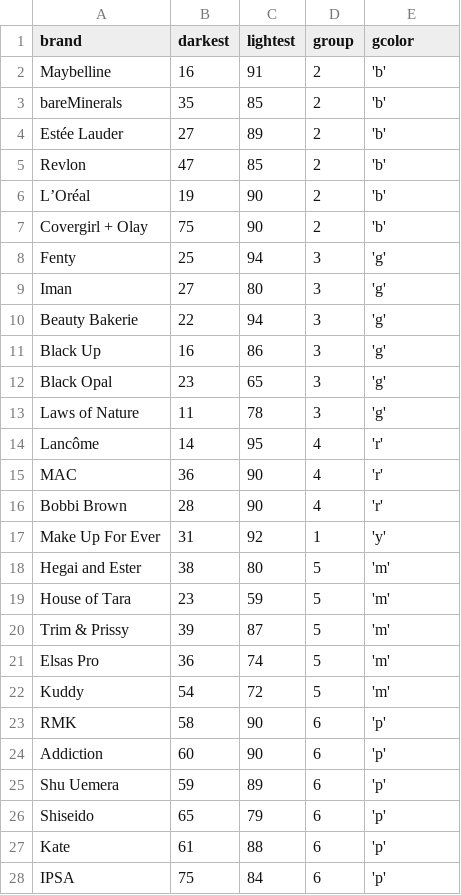
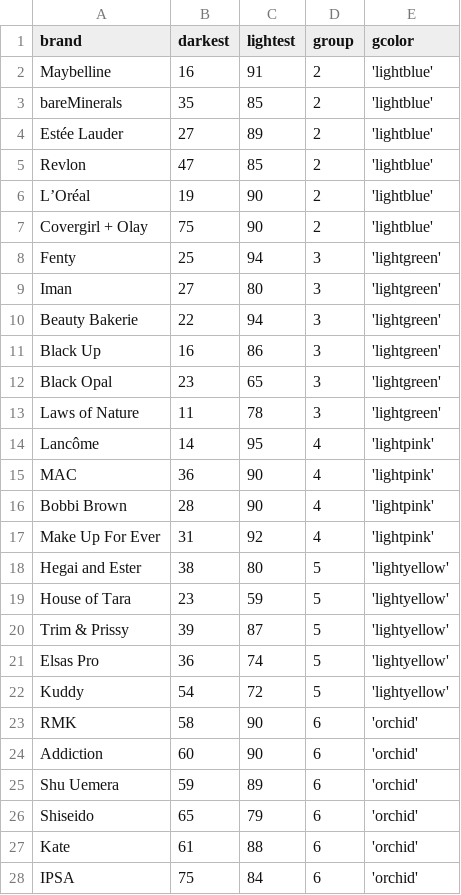
Before and after one commit to cassidytu/dh140, a CSV file: shades_sorted.csv, drawn as a sheet; only a part is shown; the diff covers the shown part only.

Commit message:
Update shades_sorted.csv

```diff
--- a/shades_sorted.csv
+++ b/shades_sorted.csv
@@ -1,28 +1,28 @@
 brand,darkest,lightest,group,gcolor
-Maybelline,16,91,2,'b'
-bareMinerals,35,85,2,'b'
-Estée Lauder,27,89,2,'b'
-Revlon,47,85,2,'b'
-L’Oréal,19,90,2,'b'
-Covergirl + Olay,75,90,2,'b'
-Fenty,25,94,3,'g'
-Iman,27,80,3,'g'
-Beauty Bakerie,22,94,3,'g'
-Black Up,16,86,3,'g'
-Black Opal,23,65,3,'g'
-Laws of Nature,11,78,3,'g'
-Lancôme,14,95,4,'r'
-MAC,36,90,4,'r'
-Bobbi Brown,28,90,4,'r'
-Make Up For Ever,31,92,1,'y'
-Hegai and Ester,38,80,5,'m'
-House of Tara,23,59,5,'m'
-Trim & Prissy,39,87,5,'m'
-Elsas Pro,36,74,5,'m'
-Kuddy,54,72,5,'m'
-RMK,58,90,6,'p'
-Addiction,60,90,6,'p'
-Shu Uemera,59,89,6,'p'
-Shiseido,65,79,6,'p'
-Kate,61,88,6,'p'
-IPSA,75,84,6,'p'
+Maybelline,16,91,2,'lightblue'
+bareMinerals,35,85,2,'lightblue'
+Estée Lauder,27,89,2,'lightblue'
+Revlon,47,85,2,'lightblue'
+L’Oréal,19,90,2,'lightblue'
+Covergirl + Olay,75,90,2,'lightblue'
+Fenty,25,94,3,'lightgreen'
+Iman,27,80,3,'lightgreen'
+Beauty Bakerie,22,94,3,'lightgreen'
+Black Up,16,86,3,'lightgreen'
+Black Opal,23,65,3,'lightgreen'
+Laws of Nature,11,78,3,'lightgreen'
+Lancôme,14,95,4,'lightpink'
+MAC,36,90,4,'lightpink'
+Bobbi Brown,28,90,4,'lightpink'
+Make Up For Ever,31,92,4,'lightpink'
+Hegai and Ester,38,80,5,'lightyellow'
+House of Tara,23,59,5,'lightyellow'
+Trim & Prissy,39,87,5,'lightyellow'
+Elsas Pro,36,74,5,'lightyellow'
+Kuddy,54,72,5,'lightyellow'
+RMK,58,90,6,'orchid'
+Addiction,60,90,6,'orchid'
+Shu Uemera,59,89,6,'orchid'
+Shiseido,65,79,6,'orchid'
+Kate,61,88,6,'orchid'
+IPSA,75,84,6,'orchid'
```
Also changed, not shown: 9 edited cells elsewhere in this file.
